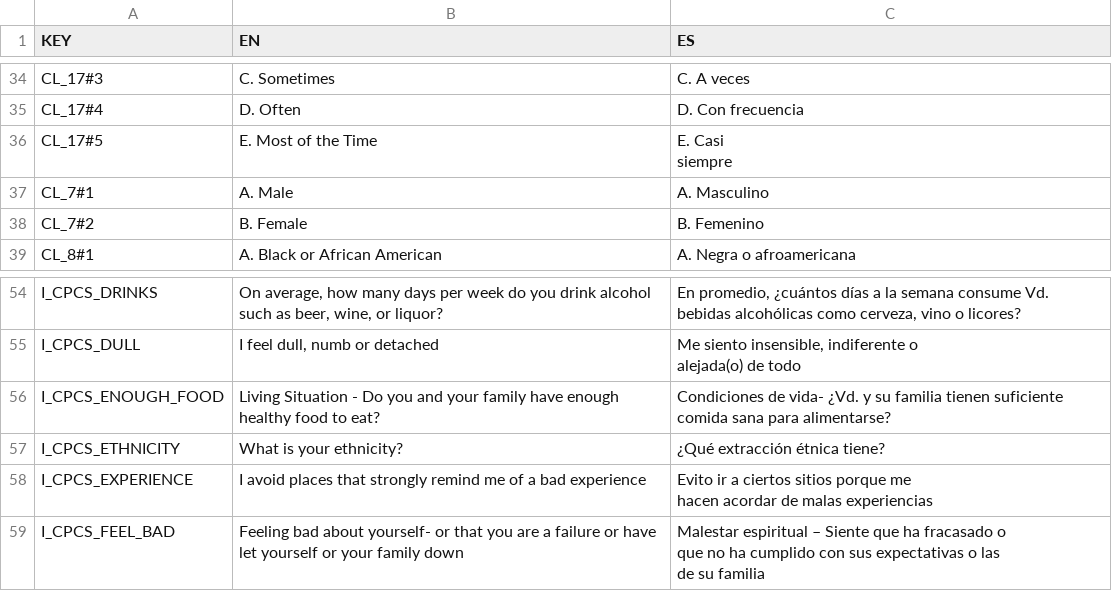
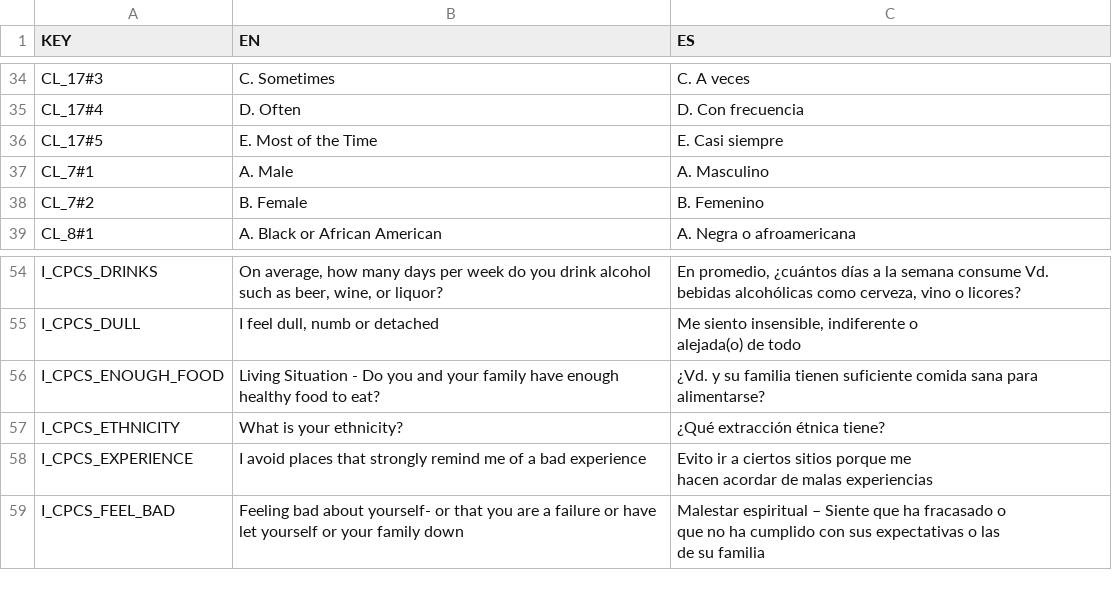
Before and after one commit to dimagi/openclinica-xforms, a CSV file: data/crf/translations.csv, drawn as a sheet; only a part is shown, gaps mark what is left out; ↵ is a line break in a cell; the diff names each change by its address in the sheet, - before the commit and + after, or states it on an @@ line.

```diff
--- a/data/crf/translations.csv
+++ b/data/crf/translations.csv
-C36 (ES): E. Casi ↵ siempre
+C36 (ES): E. Casi siempre
-C56 (ES): Condiciones de vida- ¿Vd. y…
+C56 (ES): ¿Vd. y…
```
Also changed, not shown: 2 other files.
